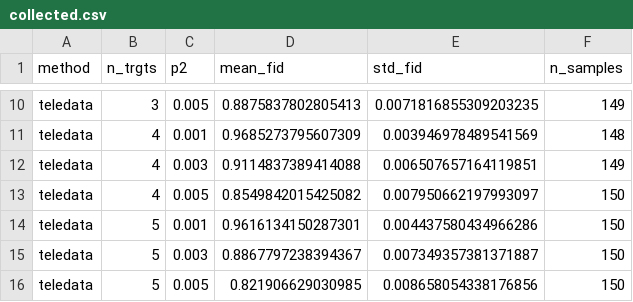
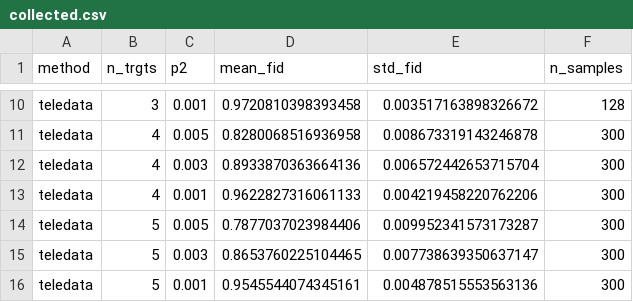
Before and after one commit to kunliu7/Distributed-Q-Algo, a CSV file: data/nisq/cswap/teledata/collected.csv, drawn as a sheet; only a part is shown, gaps mark what is left out; the diff covers the shown part only; the diff names each change by its address in the sheet, - before the commit and + after, or states it on an @@ line.

```diff
--- a/data/nisq/cswap/teledata/collected.csv
+++ b/data/nisq/cswap/teledata/collected.csv
-C10 (p2): 0.005
+C10 (p2): 0.001
-D10 (mean_fid): 0.8875837802805413
+D10 (mean_fid): 0.9720810398393458
-E10 (std_fid): 0.0071816855309203235
+E10 (std_fid): 0.003517163898326672
-F10 (n_samples): 149
+F10 (n_samples): 128
-C11 (p2): 0.001
+C11 (p2): 0.005
-D11 (mean_fid): 0.9685273795607309
+D11 (mean_fid): 0.8280068516936958
-E11 (std_fid): 0.003946978489541569
+E11 (std_fid): 0.008673319143246878
-F11 (n_samples): 148
+F11 (n_samples): 300
-D12 (mean_fid): 0.9114837389414088
+D12 (mean_fid): 0.8933870363664136
-E12 (std_fid): 0.006507657164119851
+E12 (std_fid): 0.006572442653715704
-F12 (n_samples): 149
+F12 (n_samples): 300
-C13 (p2): 0.005
+C13 (p2): 0.001
-D13 (mean_fid): 0.8549842015425082
+D13 (mean_fid): 0.9622827316061133
-E13 (std_fid): 0.007950662197993097
+E13 (std_fid): 0.004219458220762206
-F13:F16 (n_samples): 150
+F13:F16 (n_samples): 300
-C14 (p2): 0.001
+C14 (p2): 0.005
-D14 (mean_fid): 0.9616134150287301
+D14 (mean_fid): 0.7877037023984406
-E14 (std_fid): 0.004437580434966286
+E14 (std_fid): 0.009952341573173287
-D15 (mean_fid): 0.8867797238394367
+D15 (mean_fid): 0.8653760225104465
-E15 (std_fid): 0.007349357381371887
+E15 (std_fid): 0.007738639350637147
-C16 (p2): 0.005
+C16 (p2): 0.001
-D16 (mean_fid): 0.821906629030985
+D16 (mean_fid): 0.9545544074345161
-E16 (std_fid): 0.008658054338176856
+E16 (std_fid): 0.004878515553563136
```
Also changed, not shown: 29 edited cells elsewhere in this file, data/nisq/cswap/telegate/collected.csv, 4 other files.
